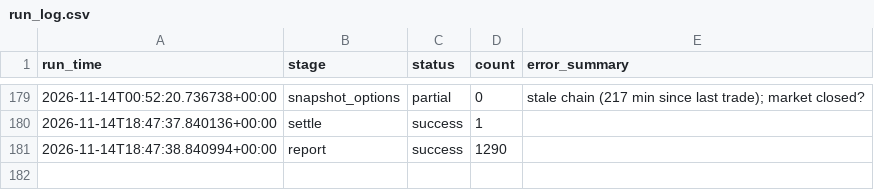
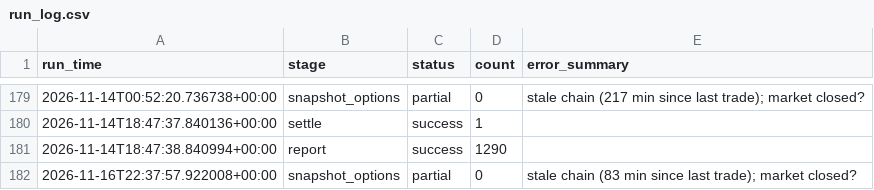
Before and after one commit to japark22/kalshi-mispricing-engine, a CSV file: data/run_log.csv, drawn as a sheet; only a part is shown, gaps mark what is left out; the diff names each change by its address in the sheet, - before the commit and + after, or states it on an @@ line.

```diff
--- a/data/run_log.csv
+++ b/data/run_log.csv
+row 182: 2026-11-16T22:37:57.922008+00:00 | snapshot_options | partial | 0 | stale chain (83 min since last trade); market closed?
```
